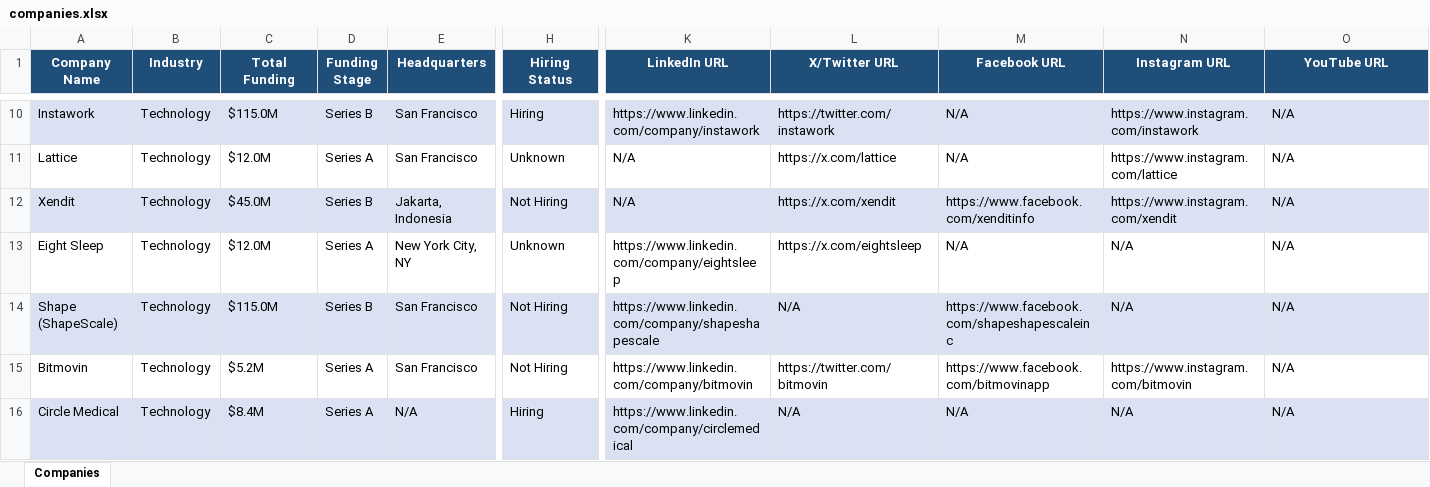
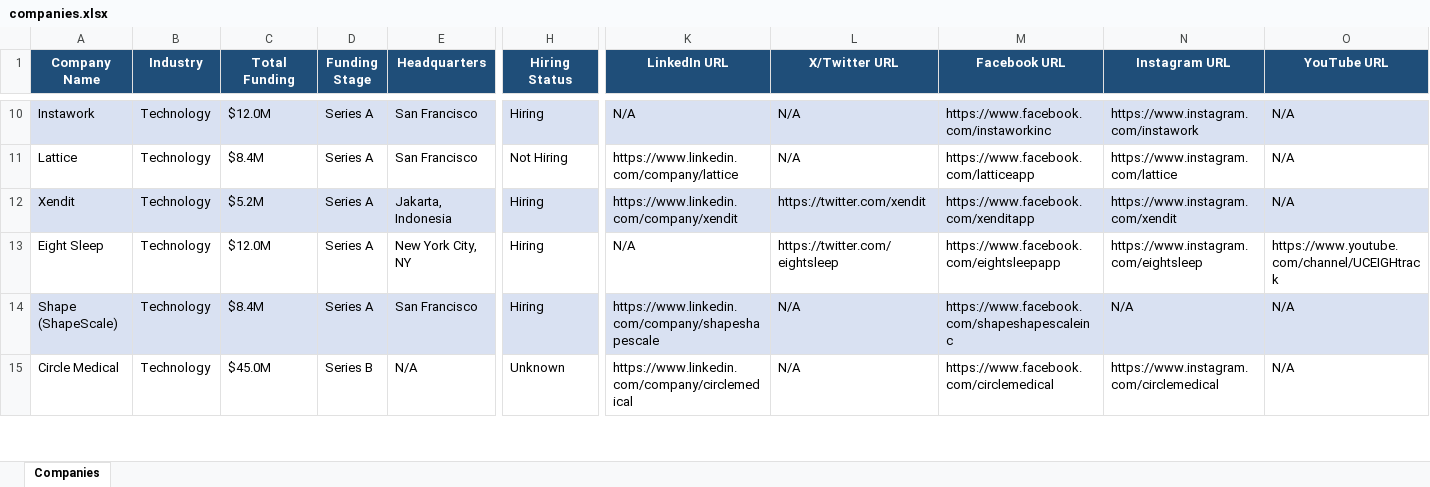
Before and after one commit to usergit535/talent_intelligence_project_2, an Excel workbook: output/companies.xlsx, sheet Companies, drawn as a sheet; only a part is shown, gaps mark what is left out; values as stored, in another font and other column widths than the file's, no borders; removed rows and columns are numbered as before the commit, all else as after; rows hold the shown columns only; the diff covers the shown part only; the diff names each change by its address in the sheet, - before the commit and + after, or states it on an @@ line.

```diff
--- a/output/companies.xlsx (sheet Companies)
+++ b/output/companies.xlsx (sheet Companies)
-C10 (Total Funding): $115.0M
+C10 (Total Funding): $12.0M
-D10 (Funding Stage): Series B
+D10 (Funding Stage): Series A
-K10 (LinkedIn URL): https://www.linkedin.com/company/instawork
+K10 (LinkedIn URL): N/A
-L10 (X/Twitter URL): https://twitter.com/instawork
+L10 (X/Twitter URL): N/A
-M10 (Facebook URL): N/A
+M10 (Facebook URL): https://www.facebook.com/instaworkinc
-C11 (Total Funding): $12.0M
+C11 (Total Funding): $8.4M
-H11 (Hiring Status): Unknown
+H11 (Hiring Status): Not Hiring
-K11 (LinkedIn URL): N/A
+K11 (LinkedIn URL): https://www.linkedin.com/company/lattice
-L11 (X/Twitter URL): https://x.com/lattice
+L11 (X/Twitter URL): N/A
-M11 (Facebook URL): N/A
+M11 (Facebook URL): https://www.facebook.com/latticeapp
-C12 (Total Funding): $45.0M
+C12 (Total Funding): $5.2M
-D12 (Funding Stage): Series B
+D12 (Funding Stage): Series A
-H12 (Hiring Status): Not Hiring
+H12 (Hiring Status): Hiring
-K12 (LinkedIn URL): N/A
+K12 (LinkedIn URL): https://www.linkedin.com/company/xendit
-L12 (X/Twitter URL): https://x.com/xendit
+L12 (X/Twitter URL): https://twitter.com/xendit
-M12 (Facebook URL): https://www.facebook.com/xenditinfo
+M12 (Facebook URL): https://www.facebook.com/xenditapp
-H13 (Hiring Status): Unknown
+H13 (Hiring Status): Hiring
-K13 (LinkedIn URL): https://www.linkedin.com/company/eightsleep
+K13 (LinkedIn URL): N/A
-L13 (X/Twitter URL): https://x.com/eightsleep
+L13 (X/Twitter URL): https://twitter.com/eightsleep
-M13 (Facebook URL): N/A
+M13 (Facebook URL): https://www.facebook.com/eightsleepapp
-N13 (Instagram URL): N/A
+N13 (Instagram URL): https://www.instagram.com/eightsleep
-O13 (YouTube URL): N/A
+O13 (YouTube URL): https://www.youtube.com/channel/UCEIGHtrack
-C14 (Total Funding): $115.0M
+C14 (Total Funding): $8.4M
-D14 (Funding Stage): Series B
+D14 (Funding Stage): Series A
-H14 (Hiring Status): Not Hiring
+H14 (Hiring Status): Hiring
-row 15: Bitmovin | Technology | $5.2M | Series A | San Francisco | Not Hiring | https://www.linkedin.com/company/bitmovin | https://twitter.com/bitmovin | https://www.facebook.com/bitmovinapp | https://www.instagram.com/bitmovin | N/A
-A15:O15 fill: #D9E1F2
+A15:O15 fill: none
-C15 (Total Funding): $8.4M
+C15 (Total Funding): $45.0M
-D15 (Funding Stage): Series A
+D15 (Funding Stage): Series B
-H15 (Hiring Status): Hiring
+H15 (Hiring Status): Unknown
-M15 (Facebook URL): N/A
+M15 (Facebook URL): https://www.facebook.com/circlemedical
-N15 (Instagram URL): N/A
+N15 (Instagram URL): https://www.instagram.com/circlemedical
```
Also changed, not shown: 11 added rows, 10 removed rows, 370 edited cells and cell formats elsewhere in this sheet, 1 other file.
